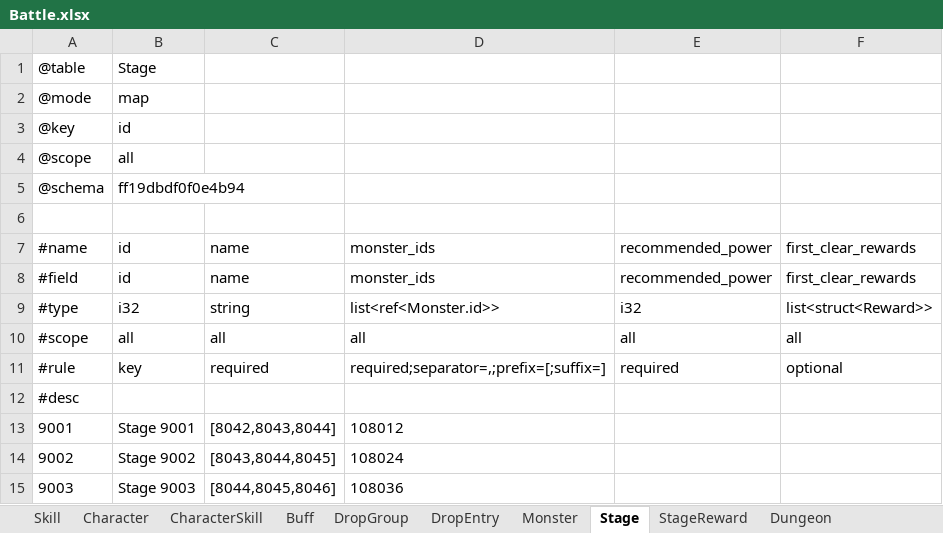
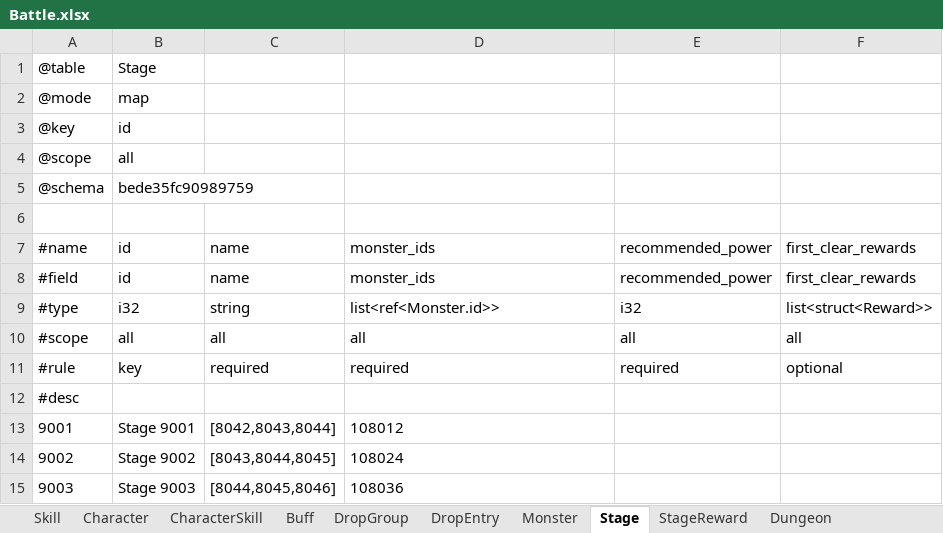
Before and after one commit to realm-labs/sora, an Excel workbook: examples/showcase/data/Battle.xlsx, sheet Stage, drawn as a sheet; only a part is shown; values as stored, in another font and other column widths than the file's, no borders; the diff names each change by its address in the sheet, - before the commit and + after, or states it on an @@ line.

```diff
--- a/examples/showcase/data/Battle.xlsx (sheet Stage)
+++ b/examples/showcase/data/Battle.xlsx (sheet Stage)
-B5: ff19dbdf0f0e4b94
+B5: bede35fc90989759
-D11: required;separator=,;prefix=[;suffix=]
+D11: required
```
Also changed, not shown: sheet Dungeon, sheet Character, sheet Skill, sheet Buff, sheet Monster, sheet DropGroup, 3 more sheets, examples/showcase/data/Core.xlsx, examples/showcase/data/Economy.xlsx, 25 other files.
